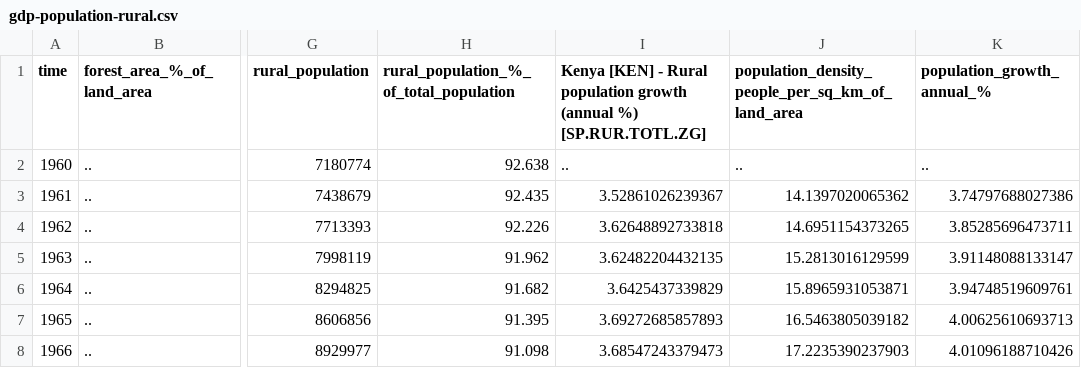
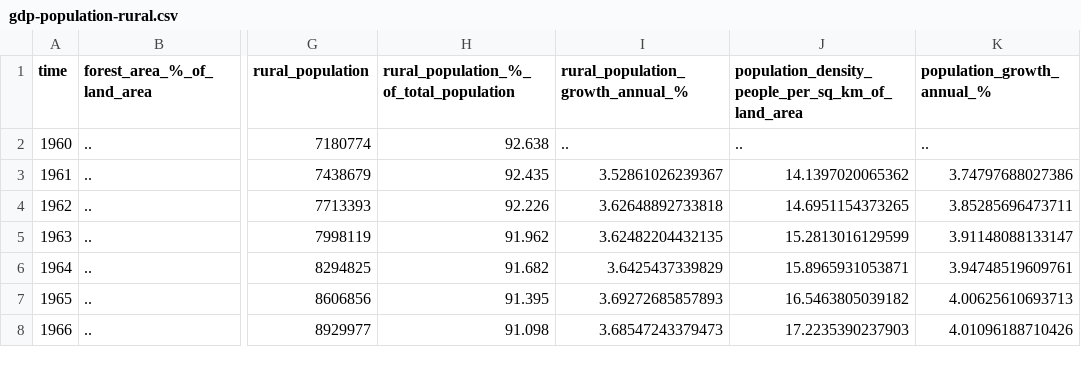
Before and after one commit to teofizzy/dte_datathon, a CSV file: src/data/gdp-population-rural.csv, drawn as a sheet; only a part is shown, gaps mark what is left out; the diff names each change by its address in the sheet, - before the commit and + after, or states it on an @@ line.

Commit message:
data preparation

```diff
--- a/src/data/gdp-population-rural.csv
+++ b/src/data/gdp-population-rural.csv
-I1: Kenya [KEN] - Rural population growth (annual %) [SP.RUR.TOTL.ZG]
+I1: rural_population_growth_annual_%
```
Also changed, not shown: 2 other files.
